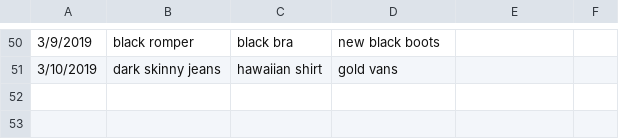
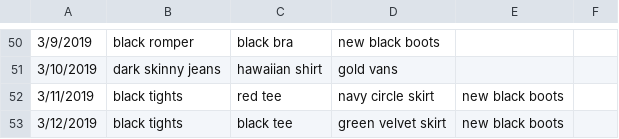
Before and after one commit to malaikahanda/clothes, a CSV file: data/days.csv, drawn as a sheet; only a part is shown, gaps mark what is left out.

```diff
--- a/data/days.csv
+++ b/data/days.csv
@@ -51 +51,3 @@
 3/10/2019,dark skinny jeans,hawaiian shirt,gold vans,,
+3/11/2019,black tights,red tee,navy circle skirt,new black boots,
+3/12/2019,black tights,black tee,green velvet skirt,new black boots,
```
Also changed, not shown: 4 other files.
